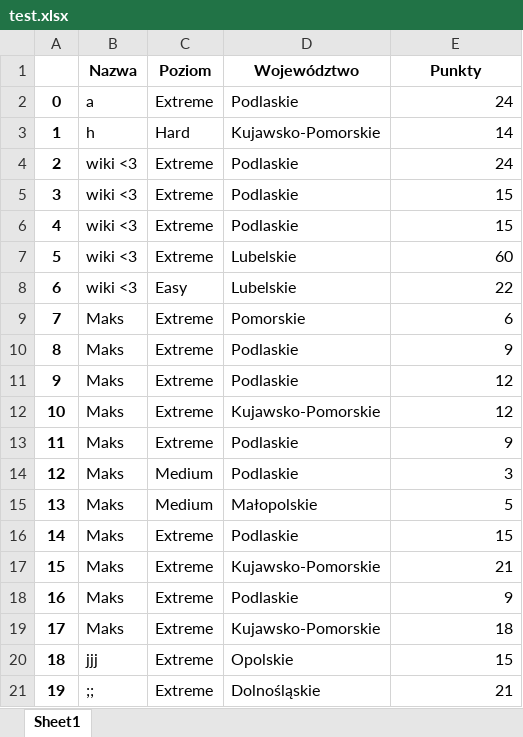
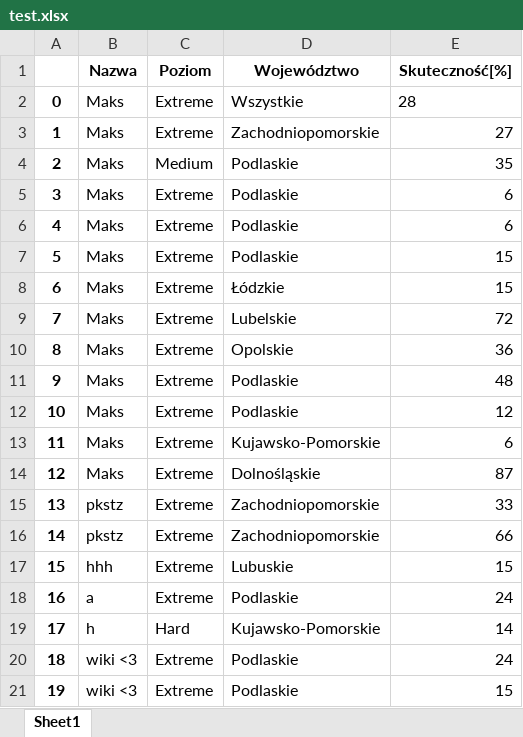
Before and after one commit to Maks1232/RegistrationsGUI, an Excel workbook: test.xlsx, sheet Sheet1, drawn as a sheet; only a part is shown; the shorter side is filled out with more unchanged rows; values as stored, in another font and other column widths than the file's, no borders; addresses are those after the commit; the diff names each change by its address in the sheet, - before the commit and + after, or states it on an @@ line.

```diff
--- a/test.xlsx (sheet Sheet1)
+++ b/test.xlsx (sheet Sheet1)
-E1: Punkty
+E1: Skuteczność[%]
+row 2: 0 | Maks | Extreme | Wszystkie | 28
+row 3: 1 | Maks | Extreme | Zachodniopomorskie | 27
+row 4: 2 | Maks | Medium | Podlaskie | 35
+row 5: 3 | Maks | Extreme | Podlaskie | 6
+row 6: 4 | Maks | Extreme | Podlaskie | 6
+row 7: 5 | Maks | Extreme | Podlaskie | 15
+row 8: 6 | Maks | Extreme | Łódzkie | 15
+row 9: 7 | Maks | Extreme | Lubelskie | 72
+row 10: 8 | Maks | Extreme | Opolskie | 36
+row 11: 9 | Maks | Extreme | Podlaskie | 48
+row 12: 10 | Maks | Extreme | Podlaskie | 12
+row 13: 11 | Maks | Extreme | Kujawsko-Pomorskie | 6
+row 14: 12 | Maks | Extreme | Dolnośląskie | 87
+row 15: 13 | pkstz | Extreme | Zachodniopomorskie | 33
+row 16: 14 | pkstz | Extreme | Zachodniopomorskie | 66
+row 17: 15 | hhh | Extreme | Lubuskie | 15
@@ column A renumbered from row 18 down @@
```
Also changed, not shown: 1 other file.
